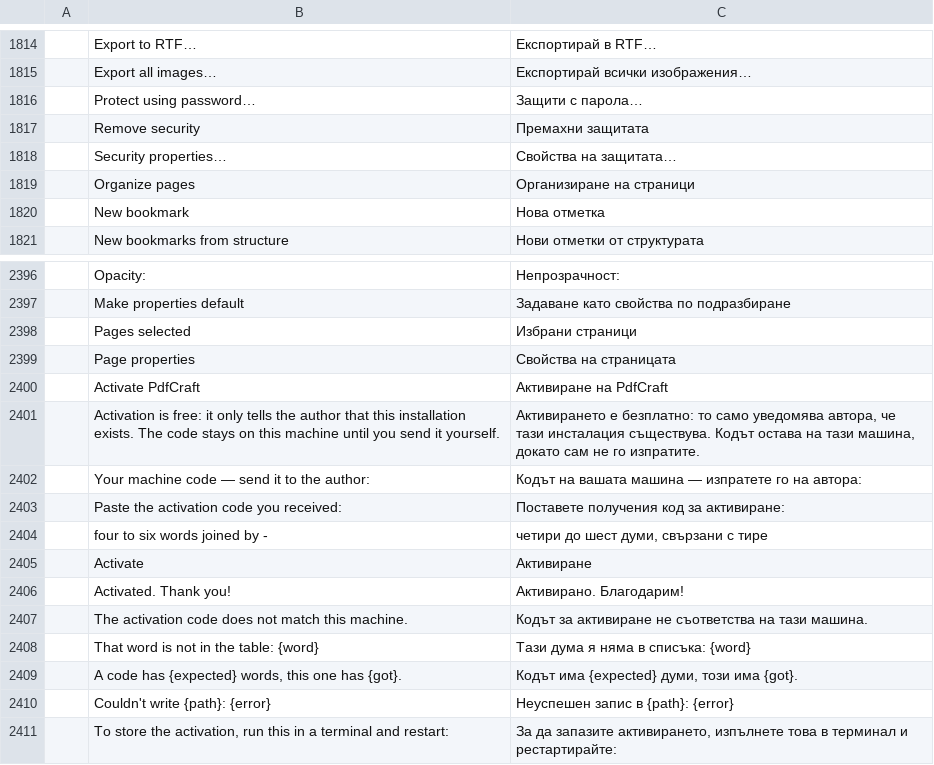
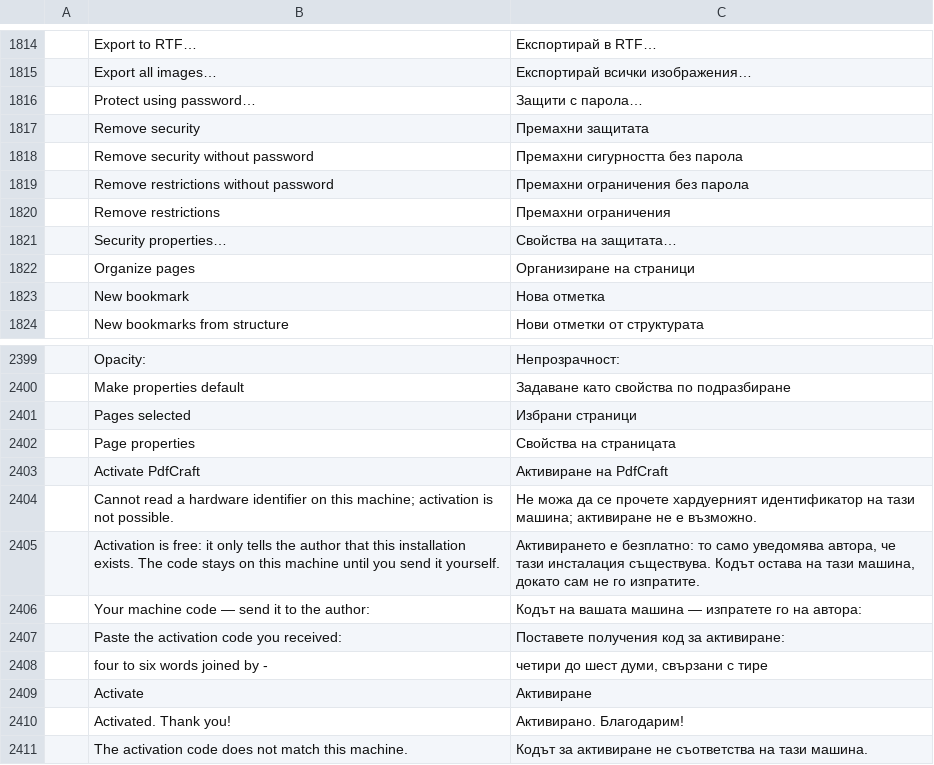
Before and after one commit to himaps/pdfcraft, a TSV file: crates/ui-egui/src/i18n/bg.tsv, drawn as a sheet; only a part is shown, gaps mark what is left out; the shorter side is filled out with more unchanged rows; the diff names each change by its address in the sheet, - before the commit and + after, or states it on an @@ line.

```diff
--- a/crates/ui-egui/src/i18n/bg.tsv
+++ b/crates/ui-egui/src/i18n/bg.tsv
+row 1818:  | Remove security without password | Премахни сигурността без парола
+row 1819:  | Remove restrictions without password | Премахни ограничения без парола
+row 1820:  | Remove restrictions | Премахни ограничения
+row 2404:  | Cannot read a hardware identifier on this machine; activation is not possible. | Не можа да се прочете хардуерният идентификатор на тази машина; активиране не е възможно.
```
Also changed, not shown: crates/ui-egui/src/i18n/el.tsv, crates/ui-egui/src/i18n/kk.tsv, 36 other files.
